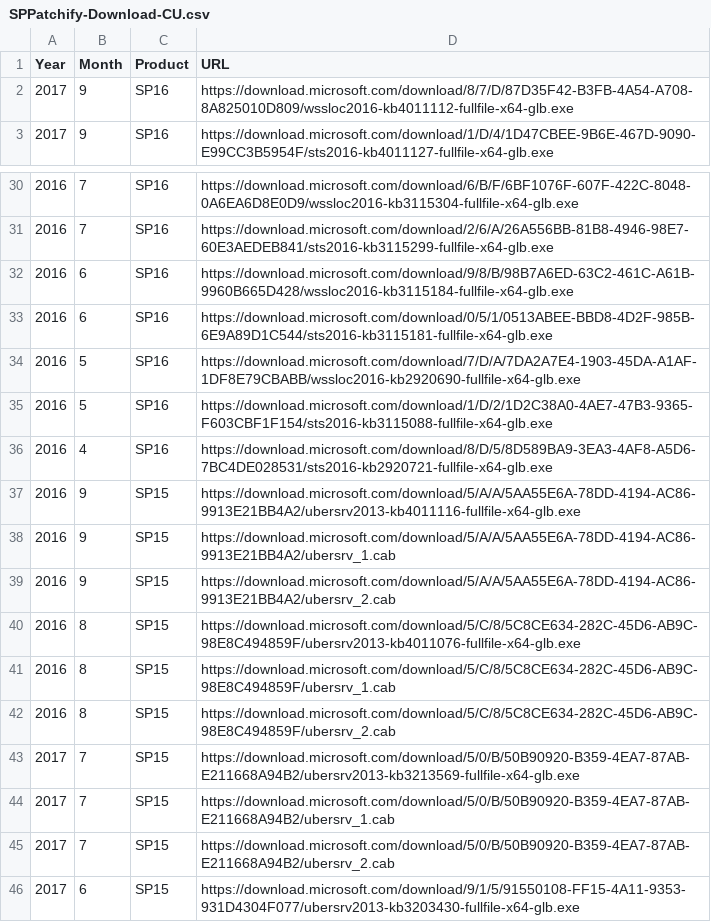
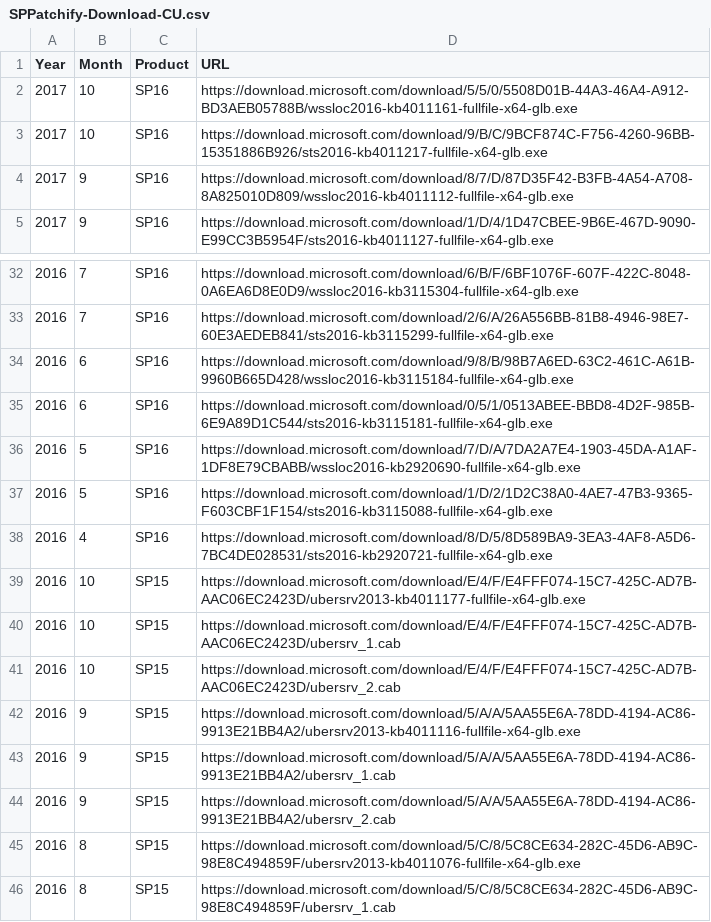
Before and after one commit to spjeff/sppatchify, a CSV file: SPPatchify-Download-CU.csv, drawn as a sheet; only a part is shown, gaps mark what is left out; the shorter side is filled out with more unchanged rows.

Commit message:
CSV
* downloads for Oct CU

```diff
--- a/SPPatchify-Download-CU.csv
+++ b/SPPatchify-Download-CU.csv
@@ -1,2 +1,4 @@
 Year,Month,Product,URL
+2017,10,SP16,https://download.microsoft.com/download/5/5/0/5508D01B-44A3-46A4-A912-BD3AEB05788B/wssloc2016-kb4011161-fullfile-x64-glb.exe
+2017,10,SP16,https://download.microsoft.com/download/9/B/C/9BCF874C-F756-4260-96BB-15351886B926/sts2016-kb4011217-fullfile-x64-glb.exe
 2017,9,SP16,https://download.microsoft.com/download/8/7/D/87D35F42-B3FB-4A54-A708-8A825010D809/wssloc2016-kb4011112-fullfile-x64-glb.exe
@@ -36,2 +38,5 @@ Year,Month,Product,URL
 2016,4,SP16,https://download.microsoft.com/download/8/D/5/8D589BA9-3EA3-4AF8-A5D6-7BC4DE028531/sts2016-kb2920721-fullfile-x64-glb.exe
+2016,10,SP15,https://download.microsoft.com/download/E/4/F/E4FFF074-15C7-425C-AD7B-AAC06EC2423D/ubersrv2013-kb4011177-fullfile-x64-glb.exe
+2016,10,SP15,https://download.microsoft.com/download/E/4/F/E4FFF074-15C7-425C-AD7B-AAC06EC2423D/ubersrv_1.cab
+2016,10,SP15,https://download.microsoft.com/download/E/4/F/E4FFF074-15C7-425C-AD7B-AAC06EC2423D/ubersrv_2.cab
 2016,9,SP15,https://download.microsoft.com/download/5/A/A/5AA55E6A-78DD-4194-AC86-9913E21BB4A2/ubersrv2013-kb4011116-fullfile-x64-glb.exe
```
